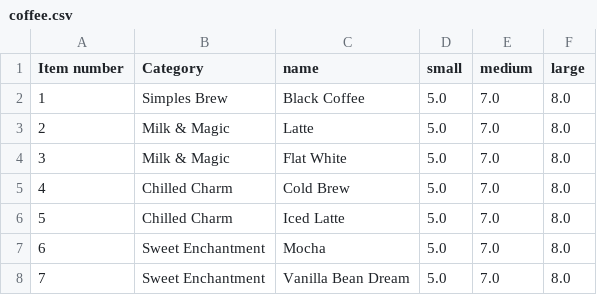
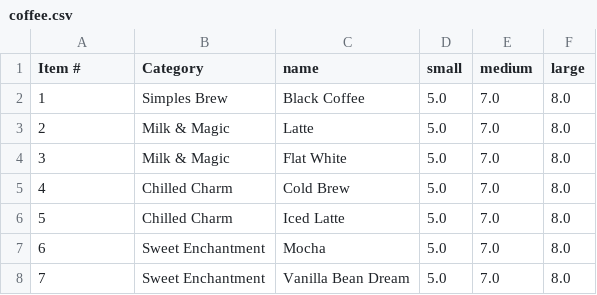
Before and after one commit to maryjanekw/cafe-kappa, a CSV file: coffee.csv, drawn as a sheet.

```diff
--- a/coffee.csv
+++ b/coffee.csv
@@ -1,2 +1,2 @@
-Item number,Category,name,small,medium,large
+Item #,Category,name,small,medium,large
 1,Simples Brew,Black Coffee,5.0,7.0,8.0
```
Also changed, not shown: 2 other files.
